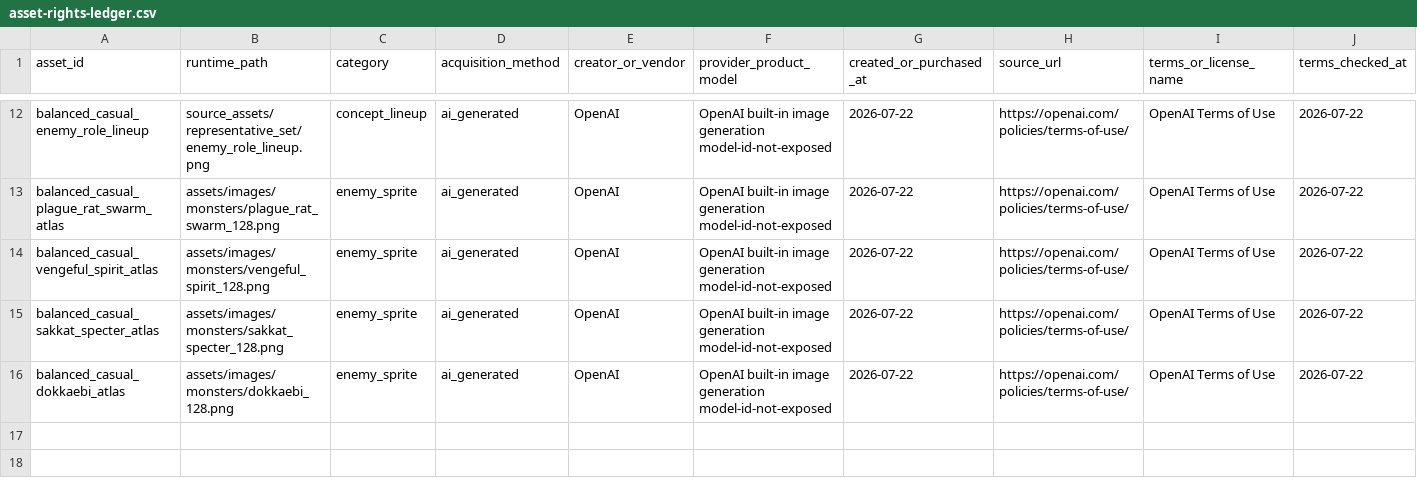
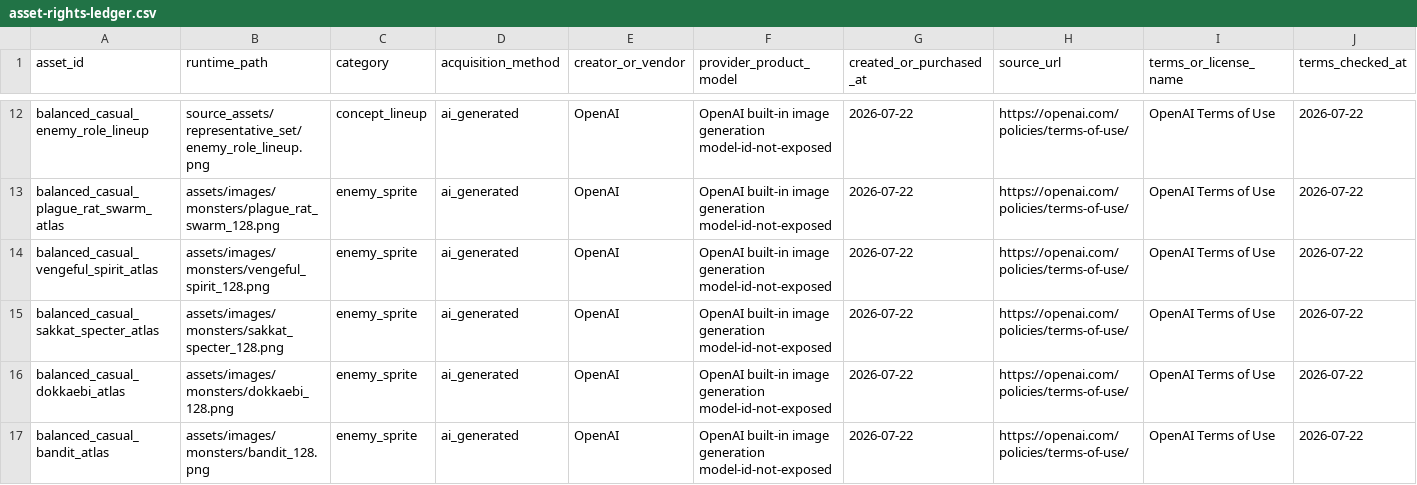
Before and after one commit to jinygod/Joseon-Dynasty-Survival, a CSV file: docs/assets/asset-rights-ledger.csv, drawn as a sheet; only a part is shown, gaps mark what is left out; rows hold the shown columns only; the diff names each change by its address in the sheet, - before the commit and + after, or states it on an @@ line.

Commit message:
feat: replace placeholder enemies with authored sprite routing

```diff
--- a/docs/assets/asset-rights-ledger.csv
+++ b/docs/assets/asset-rights-ledger.csv
+row 17: balanced_casual_bandit_atlas | assets/images/monsters/bandit_128.png | enemy_sprite | ai_generated | OpenAI | OpenAI built-in image generation model-id-not-exposed | 2026-07-22 | https://openai.com/policies/terms-of-use/ | OpenAI Terms of Use | 2026-07-22
```
Also changed, not shown: 11 other files.
